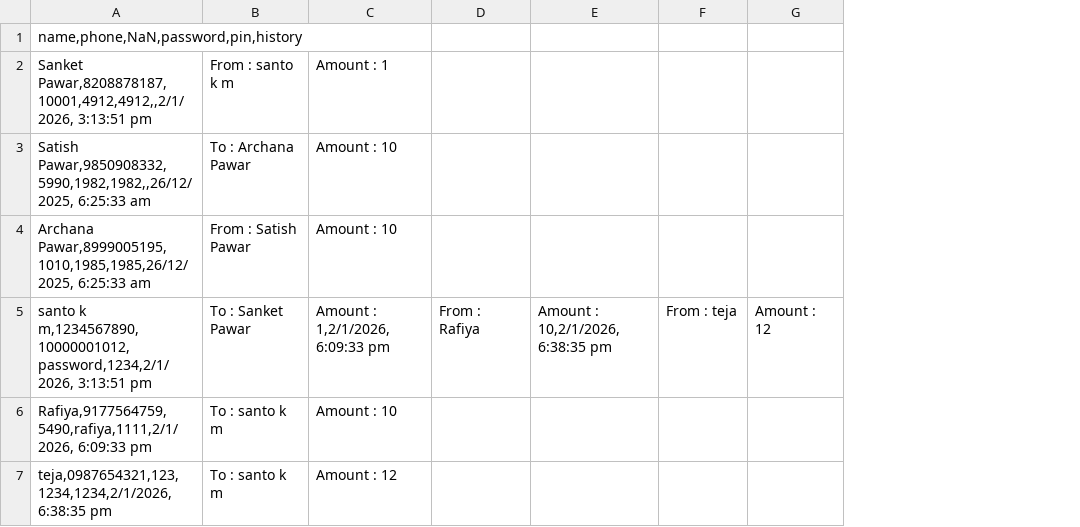
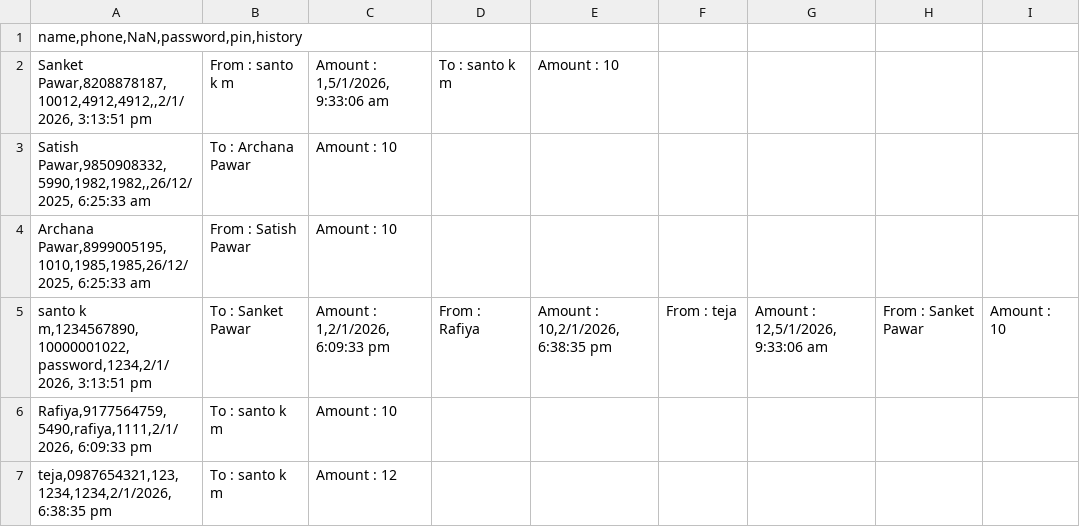
Before and after one commit to sanketpawar1103/digital-wallet-api, a CSV file: src/data.csv, drawn as a sheet; removed rows and columns are numbered as before the commit, all else as after; the diff names each change by its address in the sheet, - before the commit and + after, or states it on an @@ line.

```diff
--- a/src/data.csv
+++ b/src/data.csv
-column G, row 5: Amount : 12
+column G, row 5: Amount : 12,5/1/2026, 9:33:06 am
+column H, row 5: From : Sanket Pawar
+column I, row 5: Amount : 10
-row 2: Sanket Pawar,8208878187,10001,4912,4912,,2/1/2026, 3:13:51 pm | From : santo k m | Amount : 1
+row 2: Sanket Pawar,8208878187,10012,4912,4912,,2/1/2026, 3:13:51 pm | From : santo k m | Amount : 1,5/1/2026, 9:33:06 am | To : santo k m | Amount : 10
-A5: santo k m,1234567890,10000001012,password,1234,2/1/2026, 3:13:51 pm
+A5: santo k m,1234567890,10000001022,password,1234,2/1/2026, 3:13:51 pm
```
Also changed, not shown: 4 other files.
